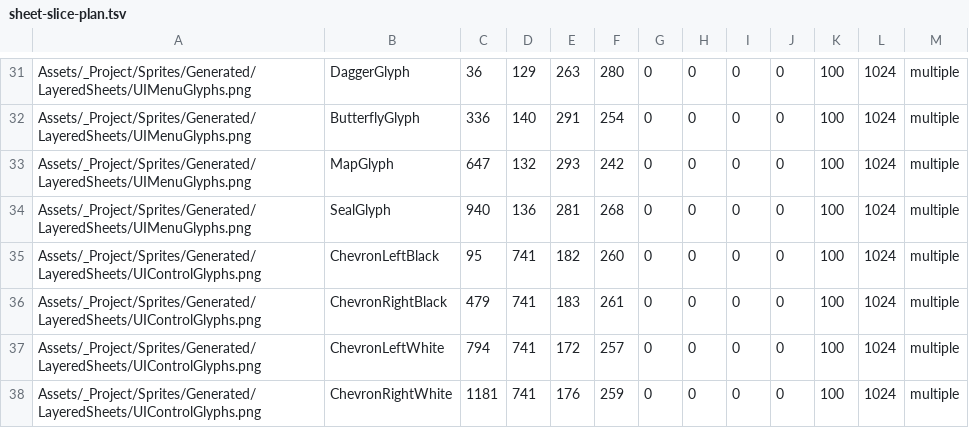
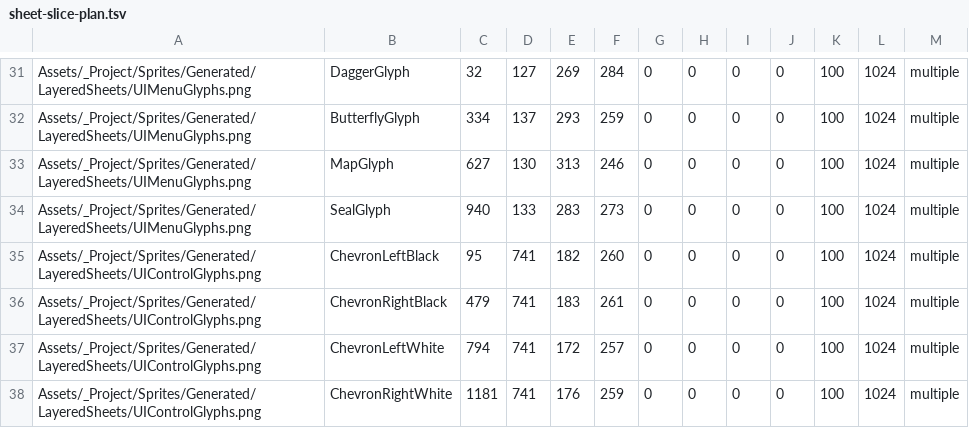
Before and after one commit to Sparta-fourTeam/client, a TSV file: docs/asset-previews/sheet-slice-plan.tsv, drawn as a sheet; only a part is shown, gaps mark what is left out; the diff covers the shown part only; the diff names each change by its address in the sheet, - before the commit and + after, or states it on an @@ line.

```diff
--- a/docs/asset-previews/sheet-slice-plan.tsv
+++ b/docs/asset-previews/sheet-slice-plan.tsv
-C31: 36
+C31: 32
-D31: 129
+D31: 127
-E31: 263
+E31: 269
-F31: 280
+F31: 284
-C32: 336
+C32: 334
-D32: 140
+D32: 137
-E32: 291
+E32: 293
-F32: 254
+F32: 259
-C33: 647
+C33: 627
-D33: 132
+D33: 130
-E33: 293
+E33: 313
-F33: 242
+F33: 246
-D34: 136
+D34: 133
-E34: 281
+E34: 283
-F34: 268
+F34: 273
```
Also changed, not shown: 32 edited cells elsewhere in this file, 40 other files.
